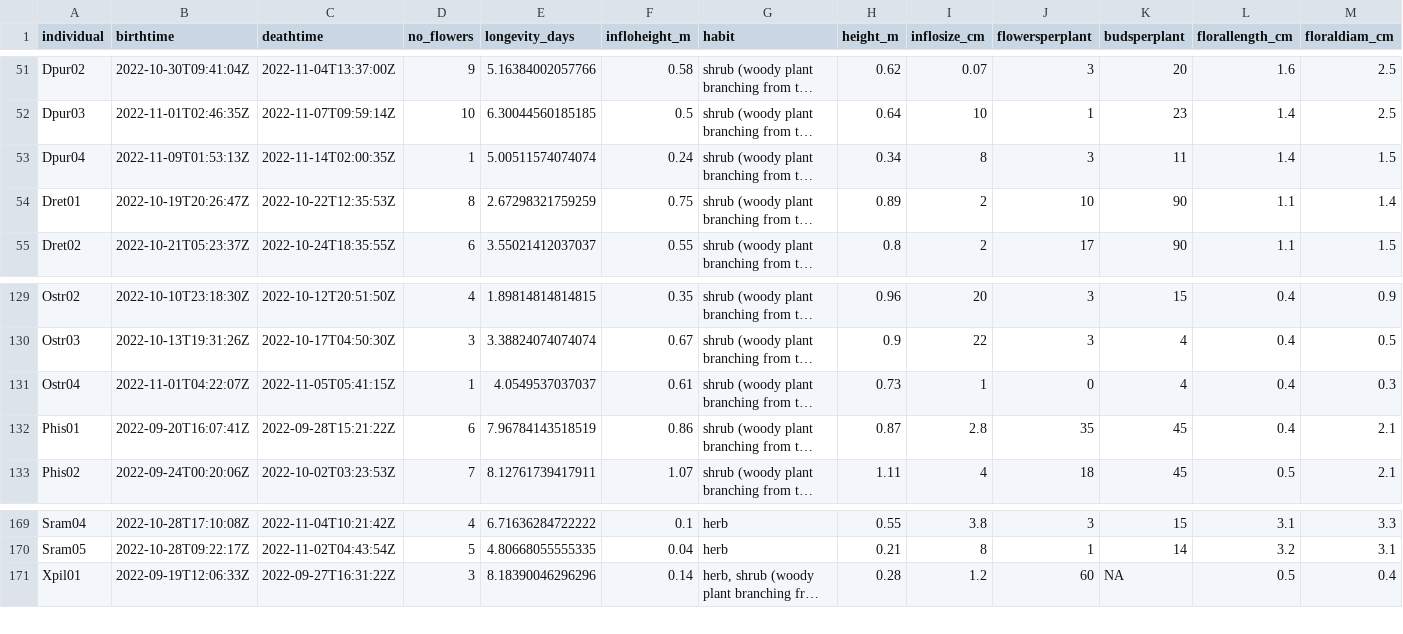
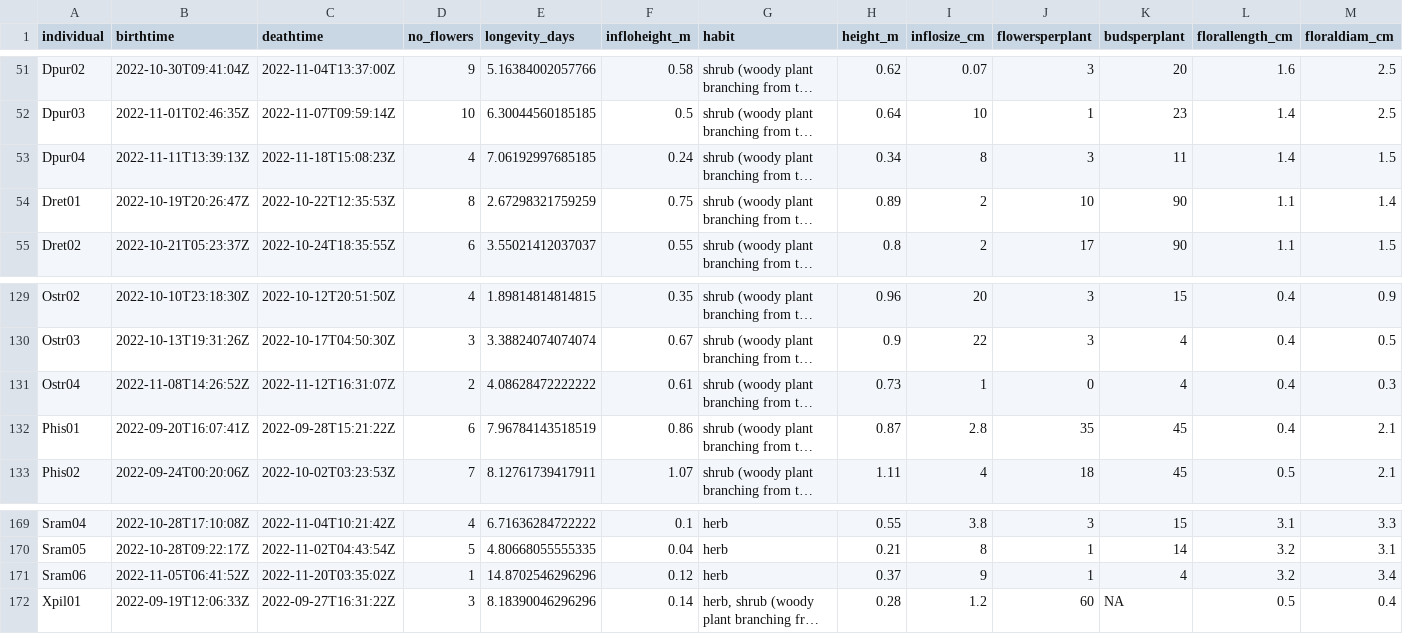
Before and after one commit to rubysaltbush/floral-longevity, a CSV file: data_output/floral_longevity_output.csv, drawn as a sheet; only a part is shown, gaps mark what is left out; long unchanged cells end in …; rows hold the shown columns only; the diff names each change by its address in the sheet, - before the commit and + after, or states it on an @@ line.

Commit message:
reran with final data, no difference in longevity by symmetry ach well

```diff
--- a/data_output/floral_longevity_output.csv
+++ b/data_output/floral_longevity_output.csv
-B53 (birthtime): 2022-11-09T01:53:13Z
+B53 (birthtime): 2022-11-11T13:39:13Z
-C53 (deathtime): 2022-11-14T02:00:35Z
+C53 (deathtime): 2022-11-18T15:08:23Z
-D53 (no_flowers): 1
+D53 (no_flowers): 4
-E53 (longevity_days): 5.00511574074074
+E53 (longevity_days): 7.06192997685185
-B131 (birthtime): 2022-11-01T04:22:07Z
+B131 (birthtime): 2022-11-08T14:26:52Z
-C131 (deathtime): 2022-11-05T05:41:15Z
+C131 (deathtime): 2022-11-12T16:31:07Z
-D131 (no_flowers): 1
+D131 (no_flowers): 2
-E131 (longevity_days): 4.0549537037037
+E131 (longevity_days): 4.08628472222222
+row 171: Sram06 | 2022-11-05T06:41:52Z | 2022-11-20T03:35:02Z | 1 | 14.8702546296296 | 0.12 | herb | 0.37 | 9 | 1 | 4 | 3.2 | 3.4
```
Also changed, not shown: 4 other files.
